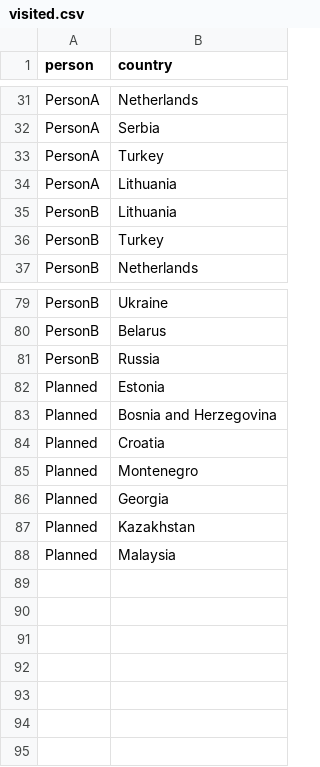
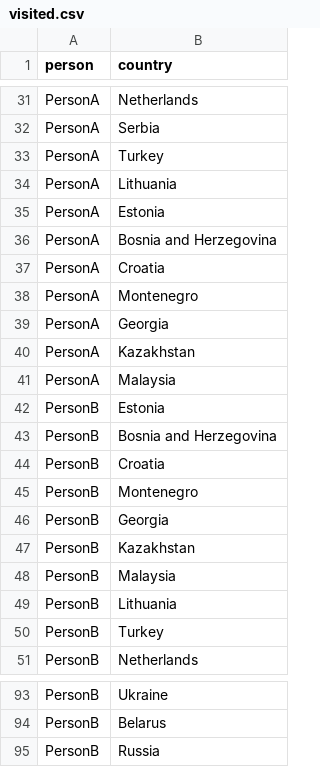
Before and after one commit to rokkuran/maps, a CSV file: visited.csv, drawn as a sheet; only a part is shown, gaps mark what is left out; removed rows and columns are numbered as before the commit, all else as after; the diff names each change by its address in the sheet, - before the commit and + after, or states it on an @@ line.

```diff
--- a/visited.csv
+++ b/visited.csv
+row 35: PersonA | Estonia
+row 36: PersonA | Bosnia and Herzegovina
+row 37: PersonA | Croatia
+row 38: PersonA | Montenegro
+row 39: PersonA | Georgia
+row 40: PersonA | Kazakhstan
+row 41: PersonA | Malaysia
+row 42: PersonB | Estonia
+row 43: PersonB | Bosnia and Herzegovina
+row 44: PersonB | Croatia
+row 45: PersonB | Montenegro
+row 46: PersonB | Georgia
+row 47: PersonB | Kazakhstan
+row 48: PersonB | Malaysia
-row 82: Planned | Estonia
-row 83: Planned | Bosnia and Herzegovina
-row 84: Planned | Croatia
-row 85: Planned | Montenegro
-row 86: Planned | Georgia
-row 87: Planned | Kazakhstan
-row 88: Planned | Malaysia
```
Also changed, not shown: flights.csv.
